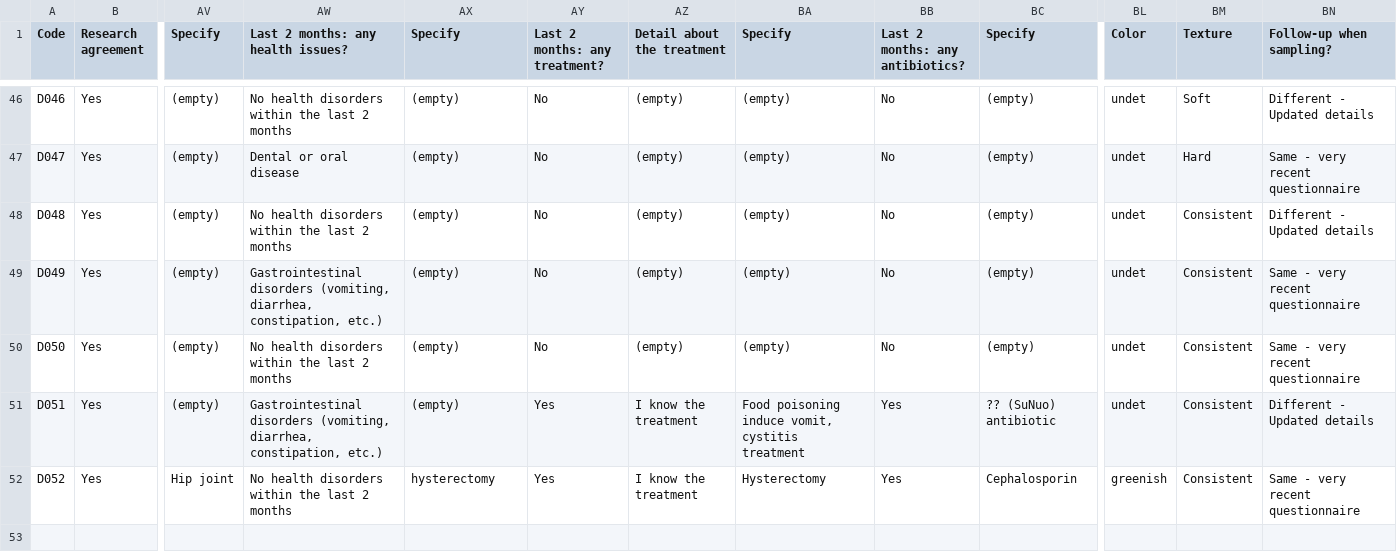
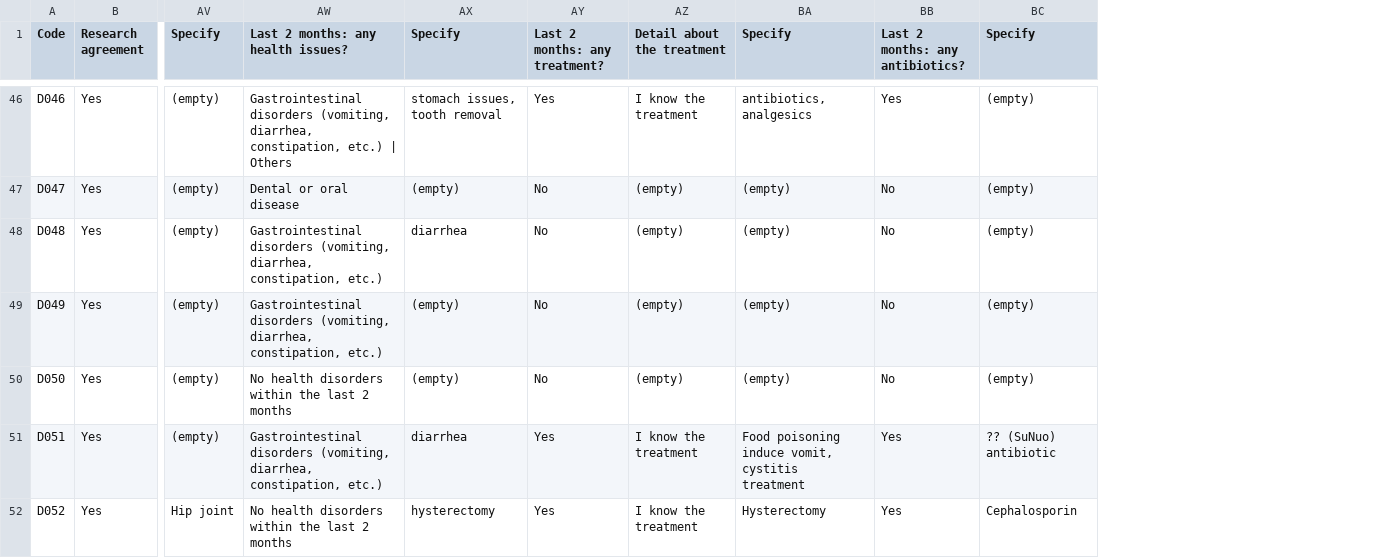
Before and after one commit to BigDataBiology/ShanghaiDogs, a CSV file: data/ShanghaiDogsMetadata/SH_Dog_metadata_red.csv, drawn as a sheet; only a part is shown, gaps mark what is left out; the diff covers the shown part only; the diff names each change by its address in the sheet, - before the commit and + after, or states it on an @@ line.

```diff
--- a/data/ShanghaiDogsMetadata/SH_Dog_metadata_red.csv
+++ b/data/ShanghaiDogsMetadata/SH_Dog_metadata_red.csv
-column BL (Color), rows 46-52: undet | undet | undet | undet | undet | undet | greenish
-column BM (Texture), rows 46-52: Soft | Hard | Consistent | Consistent | Consistent | Consistent | Consistent
-column BN (Follow-up when sampling?), rows 46-52: Different - Updated details | Same - very recent questionnaire | Different - Updated details | Same - very recent questionnaire | Same - very recent questionnaire | Different - Updated details | Same - very recent questionnaire
-AW46: No health disorders within the last 2 months
+AW46: Gastrointestinal disorders (vomiting, diarrhea, constipation, etc.) | Others
-AX46 (Specify): (empty)
+AX46 (Specify): stomach issues, tooth removal
-AY46 (Last 2 months: any treatment?): No
+AY46 (Last 2 months: any treatment?): Yes
-AZ46 (Detail about the treatment): (empty)
+AZ46 (Detail about the treatment): I know the treatment
-BA46 (Specify): (empty)
+BA46 (Specify): antibiotics, analgesics
-BB46 (Last 2 months: any antibiotics?): No
+BB46 (Last 2 months: any antibiotics?): Yes
-AW48: No health disorders within the last 2 months
+AW48: Gastrointestinal disorders (vomiting, diarrhea, constipation, etc.)
-AX48 (Specify): (empty)
+AX48 (Specify): diarrhea
-AX51 (Specify): (empty)
+AX51 (Specify): diarrhea
```
Also changed, not shown: 53 edited cells elsewhere in this file, data/ShanghaiDogsMetadata/ALL_canid_metadata.csv, data/ShanghaiDogsMetadata/REP_canid_metadata.csv.
